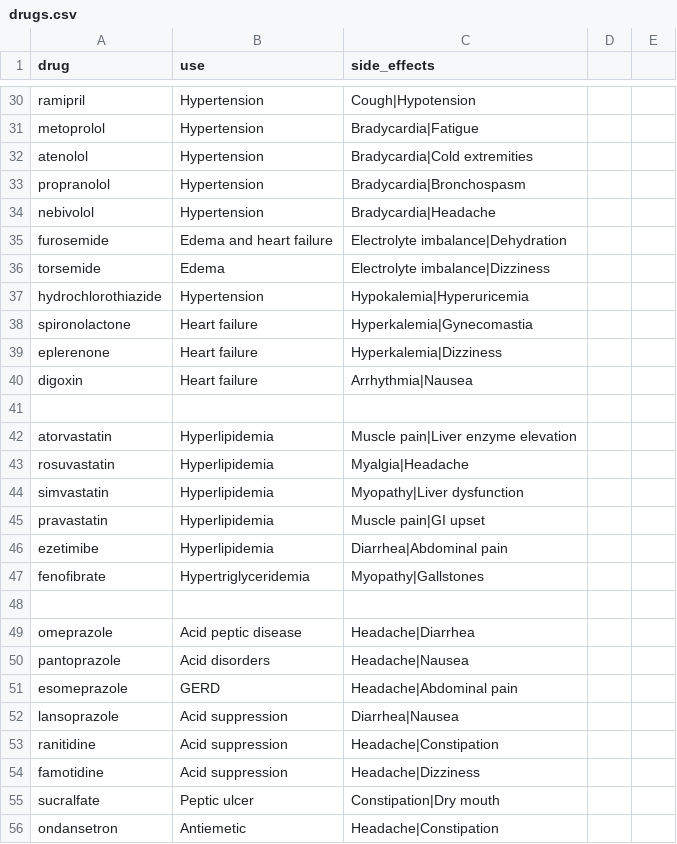
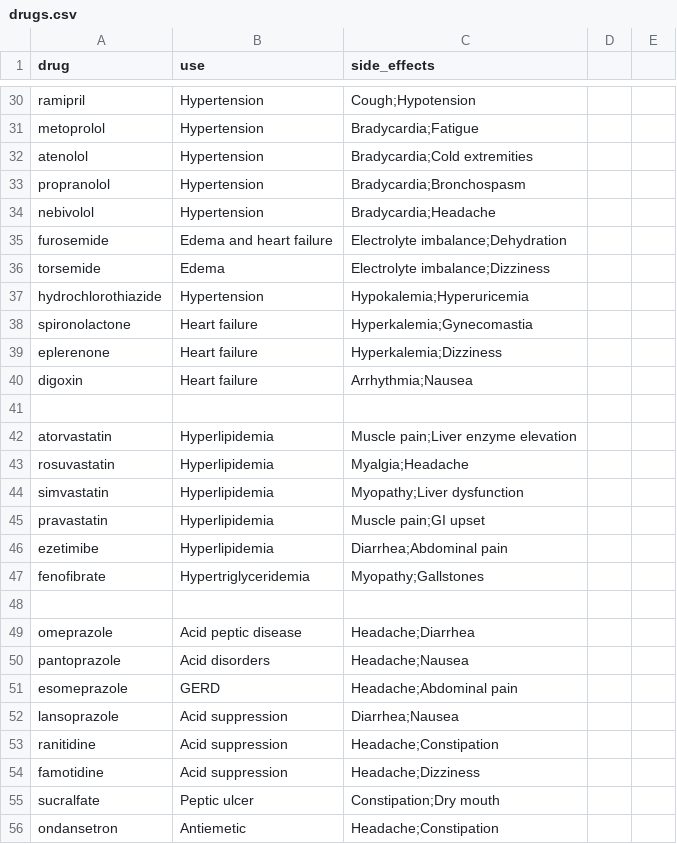
Before and after one commit to anjalireddyy001-oss/drug-info, a CSV file: drugs.csv, drawn as a sheet; only a part is shown, gaps mark what is left out; the diff covers the shown part only; the diff names each change by its address in the sheet, - before the commit and + after, or states it on an @@ line.

Commit message:
fix side effects delimiter
Updated side effects for various drugs in the CSV file to use semicolons instead of pipes for separation.

```diff
--- a/drugs.csv
+++ b/drugs.csv
-C30 (side_effects): Cough|Hypotension
+C30 (side_effects): Cough;Hypotension
-C31 (side_effects): Bradycardia|Fatigue
+C31 (side_effects): Bradycardia;Fatigue
-C32 (side_effects): Bradycardia|Cold extremities
+C32 (side_effects): Bradycardia;Cold extremities
-C33 (side_effects): Bradycardia|Bronchospasm
+C33 (side_effects): Bradycardia;Bronchospasm
-C34 (side_effects): Bradycardia|Headache
+C34 (side_effects): Bradycardia;Headache
-C35 (side_effects): Electrolyte imbalance|Dehydration
+C35 (side_effects): Electrolyte imbalance;Dehydration
-C36 (side_effects): Electrolyte imbalance|Dizziness
+C36 (side_effects): Electrolyte imbalance;Dizziness
-C37 (side_effects): Hypokalemia|Hyperuricemia
+C37 (side_effects): Hypokalemia;Hyperuricemia
-C38 (side_effects): Hyperkalemia|Gynecomastia
+C38 (side_effects): Hyperkalemia;Gynecomastia
-C39 (side_effects): Hyperkalemia|Dizziness
+C39 (side_effects): Hyperkalemia;Dizziness
-C40 (side_effects): Arrhythmia|Nausea
+C40 (side_effects): Arrhythmia;Nausea
-C42 (side_effects): Muscle pain|Liver enzyme elevation
+C42 (side_effects): Muscle pain;Liver enzyme elevation
-C43 (side_effects): Myalgia|Headache
+C43 (side_effects): Myalgia;Headache
-C44 (side_effects): Myopathy|Liver dysfunction
+C44 (side_effects): Myopathy;Liver dysfunction
-C45 (side_effects): Muscle pain|GI upset
+C45 (side_effects): Muscle pain;GI upset
-C46 (side_effects): Diarrhea|Abdominal pain
+C46 (side_effects): Diarrhea;Abdominal pain
-C47 (side_effects): Myopathy|Gallstones
+C47 (side_effects): Myopathy;Gallstones
-C49 (side_effects): Headache|Diarrhea
+C49 (side_effects): Headache;Diarrhea
-C50 (side_effects): Headache|Nausea
+C50 (side_effects): Headache;Nausea
-C51 (side_effects): Headache|Abdominal pain
+C51 (side_effects): Headache;Abdominal pain
-C52 (side_effects): Diarrhea|Nausea
+C52 (side_effects): Diarrhea;Nausea
-C53 (side_effects): Headache|Constipation
+C53 (side_effects): Headache;Constipation
-C54 (side_effects): Headache|Dizziness
+C54 (side_effects): Headache;Dizziness
-C55 (side_effects): Constipation|Dry mouth
+C55 (side_effects): Constipation;Dry mouth
-C56 (side_effects): Headache|Constipation
+C56 (side_effects): Headache;Constipation
```
Also changed, not shown: 57 edited cells elsewhere in this file.
